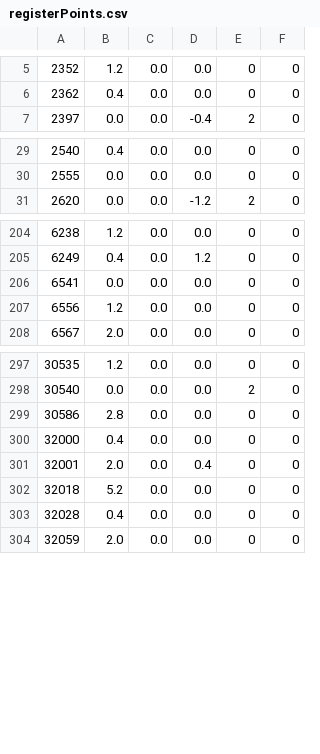
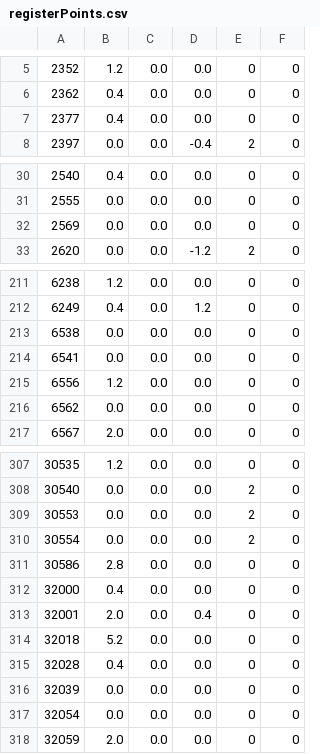
Before and after one commit to mackoo13/LDDReflector, a CSV file: registerPoints.csv, drawn as a sheet; only a part is shown, gaps mark what is left out; the diff covers the shown part only; the diff names each change by its address in the sheet, - before the commit and + after, or states it on an @@ line.

Commit message:
registerPoints

```diff
--- a/registerPoints.csv
+++ b/registerPoints.csv
+row 7: 2377 | 0.4 | 0.0 | 0.0 | 0 | 0
+row 32: 2569 | 0.0 | 0.0 | 0.0 | 0 | 0
+row 213: 6538 | 0.0 | 0.0 | 0.0 | 0 | 0
+row 216: 6562 | 0.0 | 0.0 | 0.0 | 0 | 0
+row 309: 30553 | 0.0 | 0.0 | 0.0 | 2 | 0
+row 310: 30554 | 0.0 | 0.0 | 0.0 | 2 | 0
+row 316: 32039 | 0.0 | 0.0 | 0.0 | 0 | 0
+row 317: 32054 | 0.0 | 0.0 | 0.0 | 0 | 0
```
Also changed, not shown: 9 added rows elsewhere in this file.
